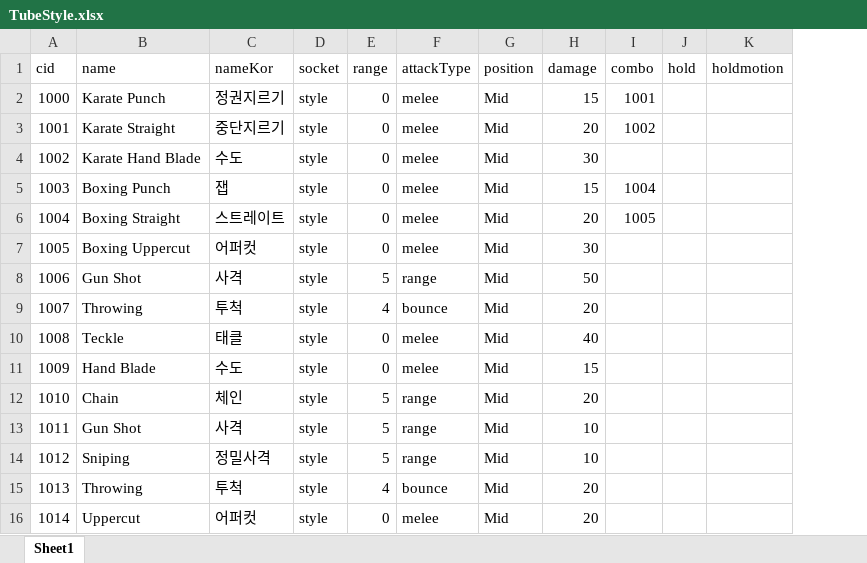
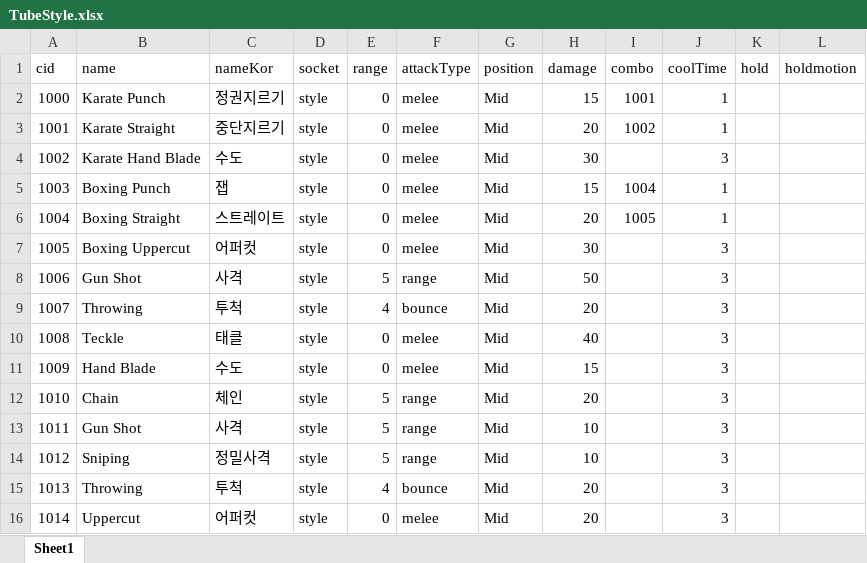
Before and after one commit to WolfPack-1/2D-Side-View-Roguelike, an Excel workbook: DesignDocs/VariableData/TubeStyle.xlsx, sheet Sheet1, drawn as a sheet; values as stored, in another font and other column widths than the file's, no borders; the diff names each change by its address in the sheet, - before the commit and + after, or states it on an @@ line.

```diff
--- a/DesignDocs/VariableData/TubeStyle.xlsx (sheet Sheet1)
+++ b/DesignDocs/VariableData/TubeStyle.xlsx (sheet Sheet1)
+column J (coolTime), rows 2-16: 1 | 1 | 3 | 1 | 1 | 3 | 3 | 3 | 3 | 3 | 3 | 3 | 3 | 3 | 3
```
Also changed, not shown: DesignDocs/VariableData/TubeEnhancer.xlsx.
